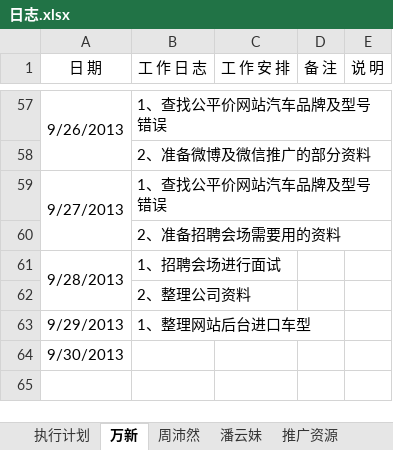
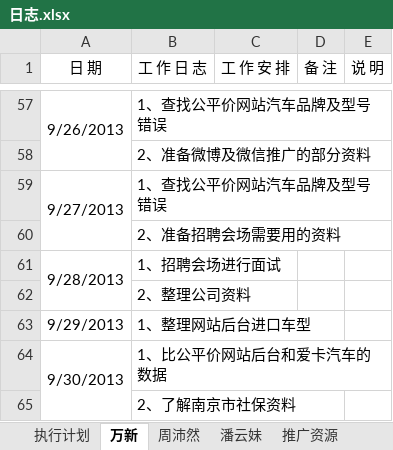
Before and after one commit to GPJxiaoshou/xiaoshou, an Excel workbook: 日志.xlsx, sheet 万新, drawn as a sheet; only a part is shown, gaps mark what is left out; values as stored, in another font and other column widths than the file's, no borders; the diff names each change by its address in the sheet, - before the commit and + after, or states it on an @@ line.

```diff
--- a/日志.xlsx (sheet 万新)
+++ b/日志.xlsx (sheet 万新)
+A64:A65 merged
-B64 (工 作 日 志): (empty)
+B64 (工 作 日 志): 1、比公平价网站后台和爱卡汽车的数据
+row 65:  | 2、了解南京市社保资料
```
Also changed, not shown: sheet 执行计划, sheet 周沛然.
